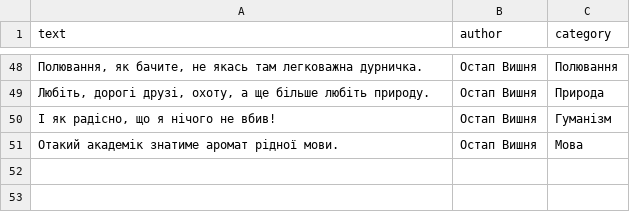
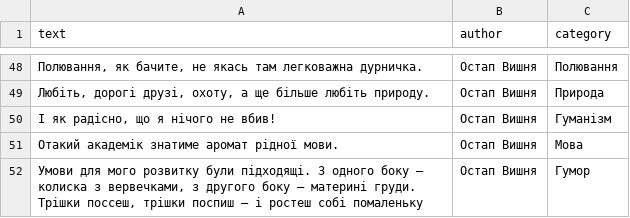
Before and after one commit to rubannn/goit-cloud-computing-fp, a CSV file: app/app/seed.csv, drawn as a sheet; only a part is shown, gaps mark what is left out.

Commit message:
Add new quote by Остап Вишня on humor to seed data

```diff
--- a/app/app/seed.csv
+++ b/app/app/seed.csv
@@ -51 +51,2 @@
 Отакий академік знатиме аромат рідної мови.,Остап Вишня,Мова
+"Умови для мого розвитку були підходящі. З одного боку — колиска з вервечками, з другого боку — материні груди. Трішки поссеш, трішки поспиш — і ростеш собі помаленьку",Остап Вишня,Гумор
```
